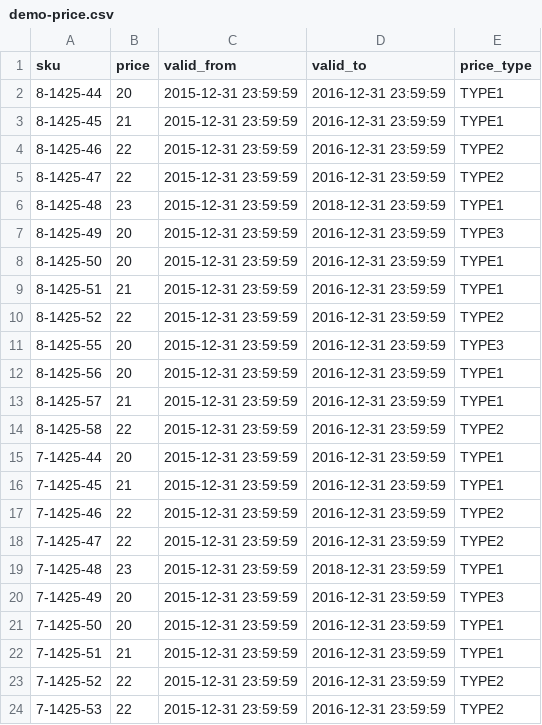
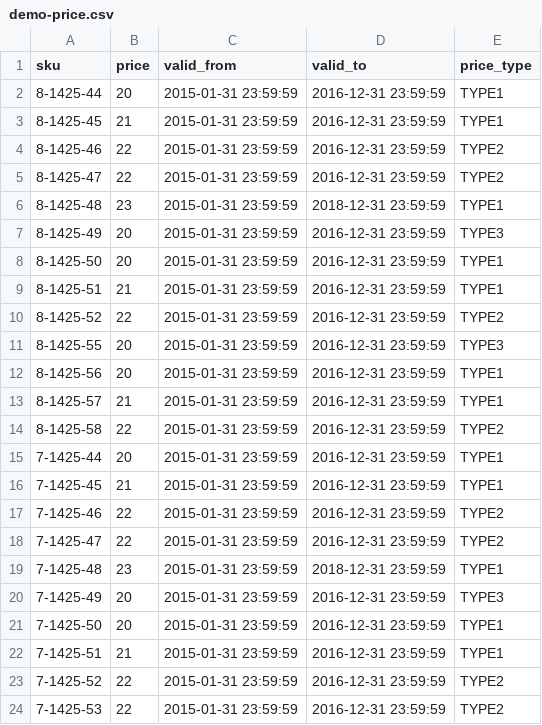
Before and after one commit to spryker/demoshop, a CSV file: src/Pyz/Zed/ProductPrice/Business/Internal/DemoData/demo-price.csv, drawn as a sheet.

```diff
--- a/src/Pyz/Zed/ProductPrice/Business/Internal/DemoData/demo-price.csv
+++ b/src/Pyz/Zed/ProductPrice/Business/Internal/DemoData/demo-price.csv
@@ -1,24 +1,24 @@
 "sku";"price";"valid_from";"valid_to";"price_type"
-"8-1425-44";20;"2015-12-31 23:59:59";"2016-12-31 23:59:59";"TYPE1"
-"8-1425-45";21;"2015-12-31 23:59:59";"2016-12-31 23:59:59";"TYPE1"
-"8-1425-46";22;"2015-12-31 23:59:59";"2016-12-31 23:59:59";"TYPE2"
-"8-1425-47";22;"2015-12-31 23:59:59";"2016-12-31 23:59:59";"TYPE2"
-"8-1425-48";23;"2015-12-31 23:59:59";"2018-12-31 23:59:59";"TYPE1"
-"8-1425-49";20;"2015-12-31 23:59:59";"2016-12-31 23:59:59";"TYPE3"
-"8-1425-50";20;"2015-12-31 23:59:59";"2016-12-31 23:59:59";"TYPE1"
-"8-1425-51";21;"2015-12-31 23:59:59";"2016-12-31 23:59:59";"TYPE1"
-"8-1425-52";22;"2015-12-31 23:59:59";"2016-12-31 23:59:59";"TYPE2"
-"8-1425-55";20;"2015-12-31 23:59:59";"2016-12-31 23:59:59";"TYPE3"
-"8-1425-56";20;"2015-12-31 23:59:59";"2016-12-31 23:59:59";"TYPE1"
-"8-1425-57";21;"2015-12-31 23:59:59";"2016-12-31 23:59:59";"TYPE1"
-"8-1425-58";22;"2015-12-31 23:59:59";"2016-12-31 23:59:59";"TYPE2"
-"7-1425-44";20;"2015-12-31 23:59:59";"2016-12-31 23:59:59";"TYPE1"
-"7-1425-45";21;"2015-12-31 23:59:59";"2016-12-31 23:59:59";"TYPE1"
-"7-1425-46";22;"2015-12-31 23:59:59";"2016-12-31 23:59:59";"TYPE2"
-"7-1425-47";22;"2015-12-31 23:59:59";"2016-12-31 23:59:59";"TYPE2"
-"7-1425-48";23;"2015-12-31 23:59:59";"2018-12-31 23:59:59";"TYPE1"
-"7-1425-49";20;"2015-12-31 23:59:59";"2016-12-31 23:59:59";"TYPE3"
-"7-1425-50";20;"2015-12-31 23:59:59";"2016-12-31 23:59:59";"TYPE1"
-"7-1425-51";21;"2015-12-31 23:59:59";"2016-12-31 23:59:59";"TYPE1"
-"7-1425-52";22;"2015-12-31 23:59:59";"2016-12-31 23:59:59";"TYPE2"
-"7-1425-53";22;"2015-12-31 23:59:59";"2016-12-31 23:59:59";"TYPE2"
+"8-1425-44";20;"2015-01-31 23:59:59";"2016-12-31 23:59:59";"TYPE1"
+"8-1425-45";21;"2015-01-31 23:59:59";"2016-12-31 23:59:59";"TYPE1"
+"8-1425-46";22;"2015-01-31 23:59:59";"2016-12-31 23:59:59";"TYPE2"
+"8-1425-47";22;"2015-01-31 23:59:59";"2016-12-31 23:59:59";"TYPE2"
+"8-1425-48";23;"2015-01-31 23:59:59";"2018-12-31 23:59:59";"TYPE1"
+"8-1425-49";20;"2015-01-31 23:59:59";"2016-12-31 23:59:59";"TYPE3"
+"8-1425-50";20;"2015-01-31 23:59:59";"2016-12-31 23:59:59";"TYPE1"
+"8-1425-51";21;"2015-01-31 23:59:59";"2016-12-31 23:59:59";"TYPE1"
+"8-1425-52";22;"2015-01-31 23:59:59";"2016-12-31 23:59:59";"TYPE2"
+"8-1425-55";20;"2015-01-31 23:59:59";"2016-12-31 23:59:59";"TYPE3"
+"8-1425-56";20;"2015-01-31 23:59:59";"2016-12-31 23:59:59";"TYPE1"
+"8-1425-57";21;"2015-01-31 23:59:59";"2016-12-31 23:59:59";"TYPE1"
+"8-1425-58";22;"2015-01-31 23:59:59";"2016-12-31 23:59:59";"TYPE2"
+"7-1425-44";20;"2015-01-31 23:59:59";"2016-12-31 23:59:59";"TYPE1"
+"7-1425-45";21;"2015-01-31 23:59:59";"2016-12-31 23:59:59";"TYPE1"
+"7-1425-46";22;"2015-01-31 23:59:59";"2016-12-31 23:59:59";"TYPE2"
+"7-1425-47";22;"2015-01-31 23:59:59";"2016-12-31 23:59:59";"TYPE2"
+"7-1425-48";23;"2015-01-31 23:59:59";"2018-12-31 23:59:59";"TYPE1"
+"7-1425-49";20;"2015-01-31 23:59:59";"2016-12-31 23:59:59";"TYPE3"
+"7-1425-50";20;"2015-01-31 23:59:59";"2016-12-31 23:59:59";"TYPE1"
+"7-1425-51";21;"2015-01-31 23:59:59";"2016-12-31 23:59:59";"TYPE1"
+"7-1425-52";22;"2015-01-31 23:59:59";"2016-12-31 23:59:59";"TYPE2"
+"7-1425-53";22;"2015-01-31 23:59:59";"2016-12-31 23:59:59";"TYPE2"
```
Also changed, not shown: 1 other file.
